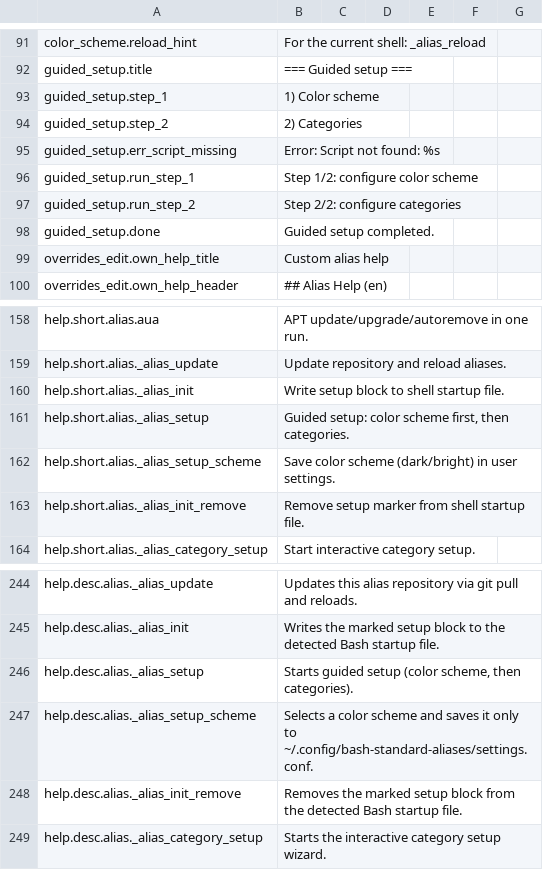
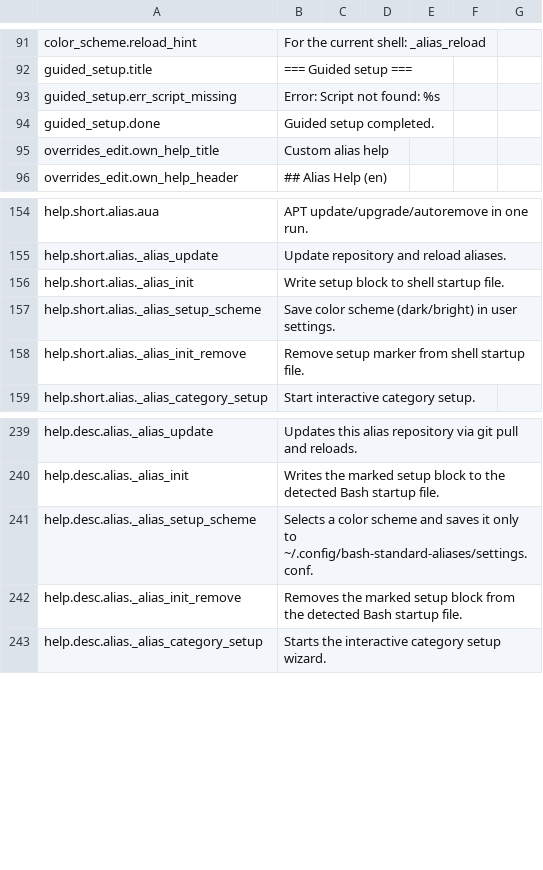
Before and after one commit to PPP01/Bash-Standard-aliases, a TSV file: i18n/messages.en.tsv, drawn as a sheet; only a part is shown, gaps mark what is left out; removed rows and columns are numbered as before the commit, all else as after; the diff covers the shown part only; the diff names each change by its address in the sheet, - before the commit and + after, or states it on an @@ line.

```diff
--- a/i18n/messages.en.tsv
+++ b/i18n/messages.en.tsv
-row 93: guided_setup.step_1 | 1) Color scheme
-row 94: guided_setup.step_2 | 2) Categories
-row 96: guided_setup.run_step_1 | Step 1/2: configure color scheme
-row 97: guided_setup.run_step_2 | Step 2/2: configure categories
-row 161: help.short.alias._alias_setup | Guided setup: color scheme first, then categories.
-row 246: help.desc.alias._alias_setup | Starts guided setup (color scheme, then categories).
```
Also changed, not shown: 28 added rows elsewhere in this file, i18n/messages.de.tsv, 6 other files.
